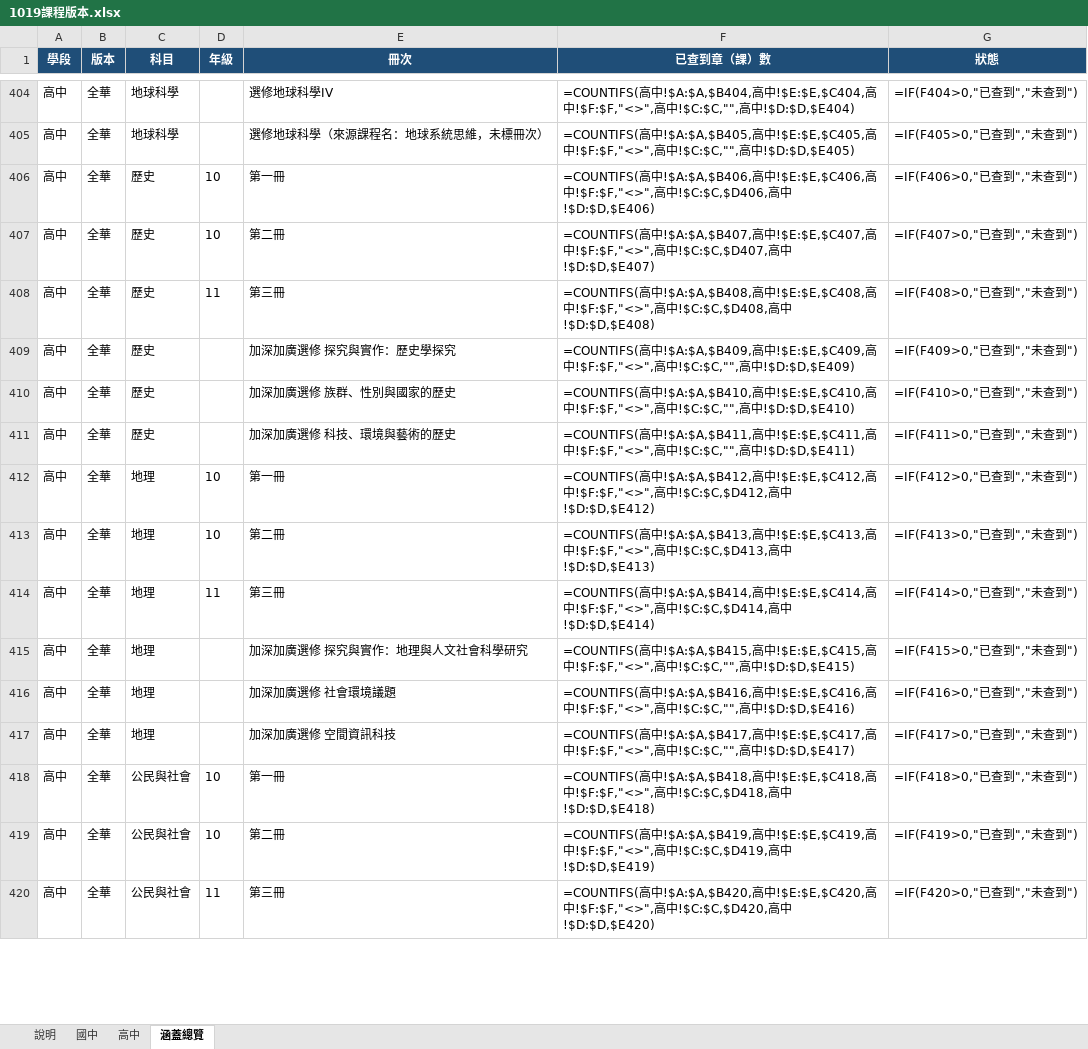
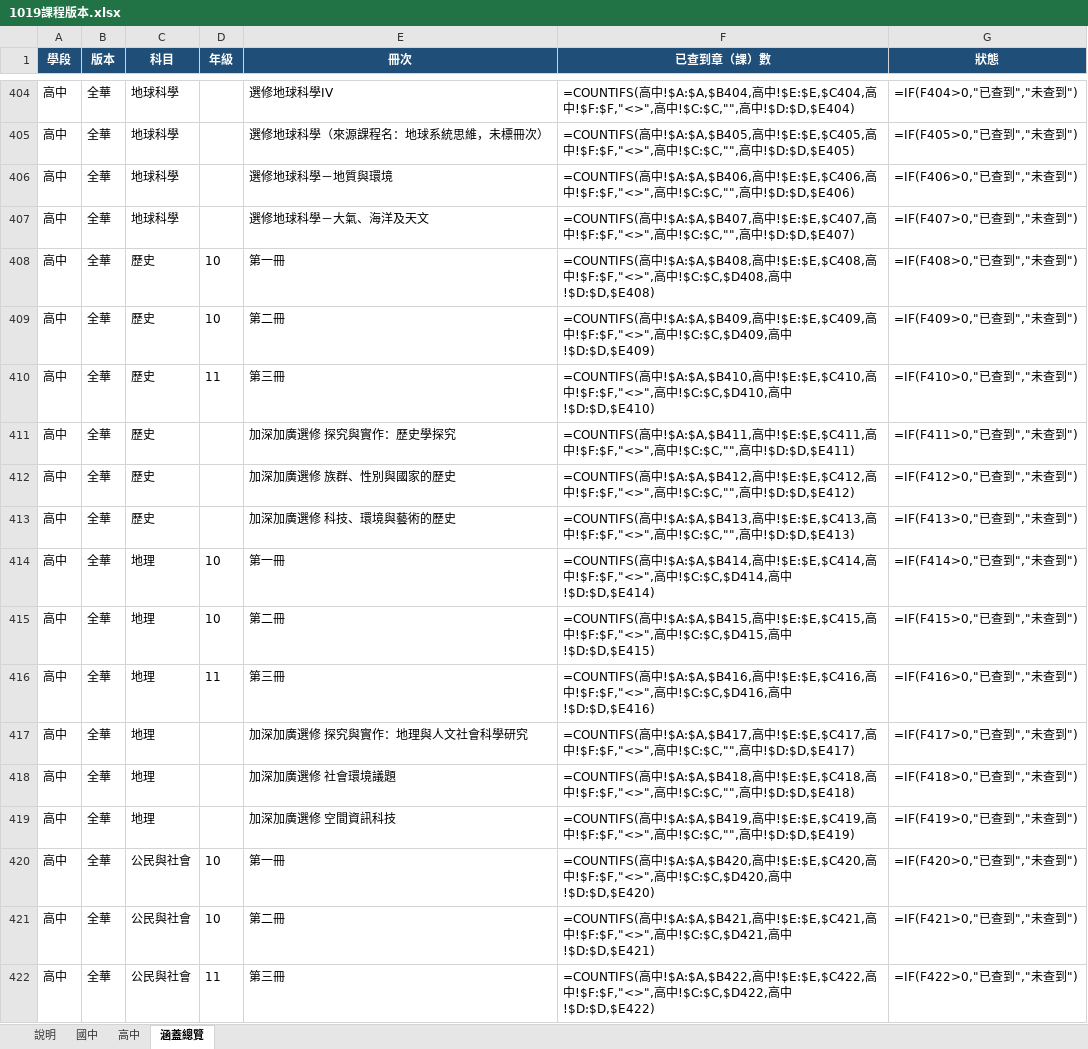
Before and after one commit to xichengyu810067-lab/chengyu, an Excel workbook: data/1019課程版本.xlsx, sheet 涵蓋總覽, drawn as a sheet; only a part is shown, gaps mark what is left out; values as stored, in another font and other column widths than the file's, no borders; formulas without a stored value are shown as written; addresses are those after the commit; the diff covers the shown part only; the diff names each change by its address in the sheet, - before the commit and + after, or states it on an @@ line.

```diff
--- a/data/1019課程版本.xlsx (sheet 涵蓋總覽)
+++ b/data/1019課程版本.xlsx (sheet 涵蓋總覽)
+row 406: 高中 | 全華 | 地球科學 |  | 選修地球科學－地質與環境 | =COUNTIFS(高中!$A:$A,$B406,高中!$E:$E,$C406,高中!$F:$F,"<>",高中!$C:$C,"",高中!$D:$D,$E406) | =IF(F406>0,"已查到","未查到")
+row 407: 高中 | 全華 | 地球科學 |  | 選修地球科學－大氣、海洋及天文 | =COUNTIFS(高中!$A:$A,$B407,高中!$E:$E,$C407,高中!$F:$F,"<>",高中!$C:$C,"",高中!$D:$D,$E407) | =IF(F407>0,"已查到","未查到")
-F408 (已查到章（課）數): …高中!$A:$A,$B406,高中!$E:$E,$C406,高中!$F:$F,"<>",高中!$C:$C,$D406,高中!$D:$D,$E406)
+F408 (已查到章（課）數): …高中!$A:$A,$B408,高中!$E:$E,$C408,高中!$F:$F,"<>",高中!$C:$C,$D408,高中!$D:$D,$E408)
-G408 (狀態): =IF(F406>0,"已查到","未查到")
+G408 (狀態): =IF(F408>0,"已查到","未查到")
-F409 (已查到章（課）數): …高中!$A:$A,$B407,高中!$E:$E,$C407,高中!$F:$F,"<>",高中!$C:$C,$D407,高中!$D:$D,$E407)
+F409 (已查到章（課）數): …高中!$A:$A,$B409,高中!$E:$E,$C409,高中!$F:$F,"<>",高中!$C:$C,$D409,高中!$D:$D,$E409)
-G409 (狀態): =IF(F407>0,"已查到","未查到")
+G409 (狀態): =IF(F409>0,"已查到","未查到")
-F410 (已查到章（課）數): …高中!$A:$A,$B408,高中!$E:$E,$C408,高中!$F:$F,"<>",高中!$C:$C,$D408,高中!$D:$D,$E408)
+F410 (已查到章（課）數): …高中!$A:$A,$B410,高中!$E:$E,$C410,高中!$F:$F,"<>",高中!$C:$C,$D410,高中!$D:$D,$E410)
-G410 (狀態): =IF(F408>0,"已查到","未查到")
+G410 (狀態): =IF(F410>0,"已查到","未查到")
-F411 (已查到章（課）數): …高中!$A:$A,$B409,高中!$E:$E,$C409,高中!$F:$F,"<>",高中!$C:$C,"",高中!$D:$D,$E409)
+F411 (已查到章（課）數): …高中!$A:$A,$B411,高中!$E:$E,$C411,高中!$F:$F,"<>",高中!$C:$C,"",高中!$D:$D,$E411)
-G411 (狀態): =IF(F409>0,"已查到","未查到")
+G411 (狀態): =IF(F411>0,"已查到","未查到")
-F412 (已查到章（課）數): …高中!$A:$A,$B410,高中!$E:$E,$C410,高中!$F:$F,"<>",高中!$C:$C,"",高中!$D:$D,$E410)
+F412 (已查到章（課）數): …高中!$A:$A,$B412,高中!$E:$E,$C412,高中!$F:$F,"<>",高中!$C:$C,"",高中!$D:$D,$E412)
-G412 (狀態): =IF(F410>0,"已查到","未查到")
+G412 (狀態): =IF(F412>0,"已查到","未查到")
-F413 (已查到章（課）數): …高中!$A:$A,$B411,高中!$E:$E,$C411,高中!$F:$F,"<>",高中!$C:$C,"",高中!$D:$D,$E411)
+F413 (已查到章（課）數): …高中!$A:$A,$B413,高中!$E:$E,$C413,高中!$F:$F,"<>",高中!$C:$C,"",高中!$D:$D,$E413)
-G413 (狀態): =IF(F411>0,"已查到","未查到")
+G413 (狀態): =IF(F413>0,"已查到","未查到")
-F414 (已查到章（課）數): …高中!$A:$A,$B412,高中!$E:$E,$C412,高中!$F:$F,"<>",高中!$C:$C,$D412,高中!$D:$D,$E412)
+F414 (已查到章（課）數): …高中!$A:$A,$B414,高中!$E:$E,$C414,高中!$F:$F,"<>",高中!$C:$C,$D414,高中!$D:$D,$E414)
-G414 (狀態): =IF(F412>0,"已查到","未查到")
+G414 (狀態): =IF(F414>0,"已查到","未查到")
-F415 (已查到章（課）數): …高中!$A:$A,$B413,高中!$E:$E,$C413,高中!$F:$F,"<>",高中!$C:$C,$D413,高中!$D:$D,$E413)
+F415 (已查到章（課）數): …高中!$A:$A,$B415,高中!$E:$E,$C415,高中!$F:$F,"<>",高中!$C:$C,$D415,高中!$D:$D,$E415)
-G415 (狀態): =IF(F413>0,"已查到","未查到")
+G415 (狀態): =IF(F415>0,"已查到","未查到")
-F416 (已查到章（課）數): …高中!$A:$A,$B414,高中!$E:$E,$C414,高中!$F:$F,"<>",高中!$C:$C,$D414,高中!$D:$D,$E414)
+F416 (已查到章（課）數): …高中!$A:$A,$B416,高中!$E:$E,$C416,高中!$F:$F,"<>",高中!$C:$C,$D416,高中!$D:$D,$E416)
-G416 (狀態): =IF(F414>0,"已查到","未查到")
+G416 (狀態): =IF(F416>0,"已查到","未查到")
-F417 (已查到章（課）數): …高中!$A:$A,$B415,高中!$E:$E,$C415,高中!$F:$F,"<>",高中!$C:$C,"",高中!$D:$D,$E415)
+F417 (已查到章（課）數): …高中!$A:$A,$B417,高中!$E:$E,$C417,高中!$F:$F,"<>",高中!$C:$C,"",高中!$D:$D,$E417)
-G417 (狀態): =IF(F415>0,"已查到","未查到")
+G417 (狀態): =IF(F417>0,"已查到","未查到")
-F418 (已查到章（課）數): …高中!$A:$A,$B416,高中!$E:$E,$C416,高中!$F:$F,"<>",高中!$C:$C,"",高中!$D:$D,$E416)
+F418 (已查到章（課）數): …高中!$A:$A,$B418,高中!$E:$E,$C418,高中!$F:$F,"<>",高中!$C:$C,"",高中!$D:$D,$E418)
-G418 (狀態): =IF(F416>0,"已查到","未查到")
+G418 (狀態): =IF(F418>0,"已查到","未查到")
-F419 (已查到章（課）數): …高中!$A:$A,$B417,高中!$E:$E,$C417,高中!$F:$F,"<>",高中!$C:$C,"",高中!$D:$D,$E417)
+F419 (已查到章（課）數): …高中!$A:$A,$B419,高中!$E:$E,$C419,高中!$F:$F,"<>",高中!$C:$C,"",高中!$D:$D,$E419)
-G419 (狀態): =IF(F417>0,"已查到","未查到")
+G419 (狀態): =IF(F419>0,"已查到","未查到")
-F420 (已查到章（課）數): …高中!$A:$A,$B418,高中!$E:$E,$C418,高中!$F:$F,"<>",高中!$C:$C,$D418,高中!$D:$D,$E418)
+F420 (已查到章（課）數): …高中!$A:$A,$B420,高中!$E:$E,$C420,高中!$F:$F,"<>",高中!$C:$C,$D420,高中!$D:$D,$E420)
-G420 (狀態): =IF(F418>0,"已查到","未查到")
+G420 (狀態): =IF(F420>0,"已查到","未查到")
-F421 (已查到章（課）數): …高中!$A:$A,$B419,高中!$E:$E,$C419,高中!$F:$F,"<>",高中!$C:$C,$D419,高中!$D:$D,$E419)
+F421 (已查到章（課）數): …高中!$A:$A,$B421,高中!$E:$E,$C421,高中!$F:$F,"<>",高中!$C:$C,$D421,高中!$D:$D,$E421)
-G421 (狀態): =IF(F419>0,"已查到","未查到")
+G421 (狀態): =IF(F421>0,"已查到","未查到")
-F422 (已查到章（課）數): …高中!$A:$A,$B420,高中!$E:$E,$C420,高中!$F:$F,"<>",高中!$C:$C,$D420,高中!$D:$D,$E420)
+F422 (已查到章（課）數): …高中!$A:$A,$B422,高中!$E:$E,$C422,高中!$F:$F,"<>",高中!$C:$C,$D422,高中!$D:$D,$E422)
-G422 (狀態): =IF(F420>0,"已查到","未查到")
+G422 (狀態): =IF(F422>0,"已查到","未查到")
```
Also changed, not shown: other rows of this sheet, sheet 國中, sheet 高中, sheet 說明, 2 other files.
